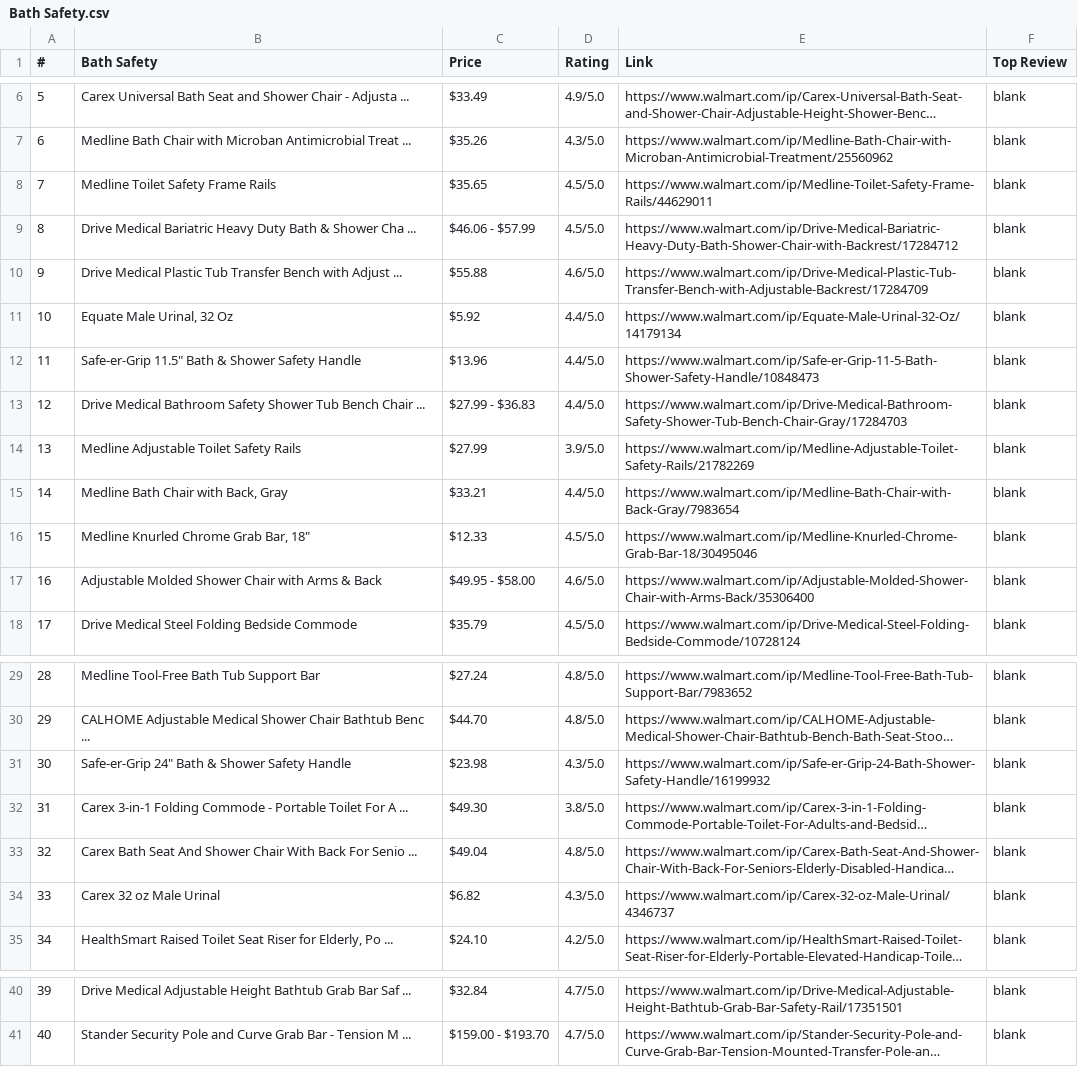
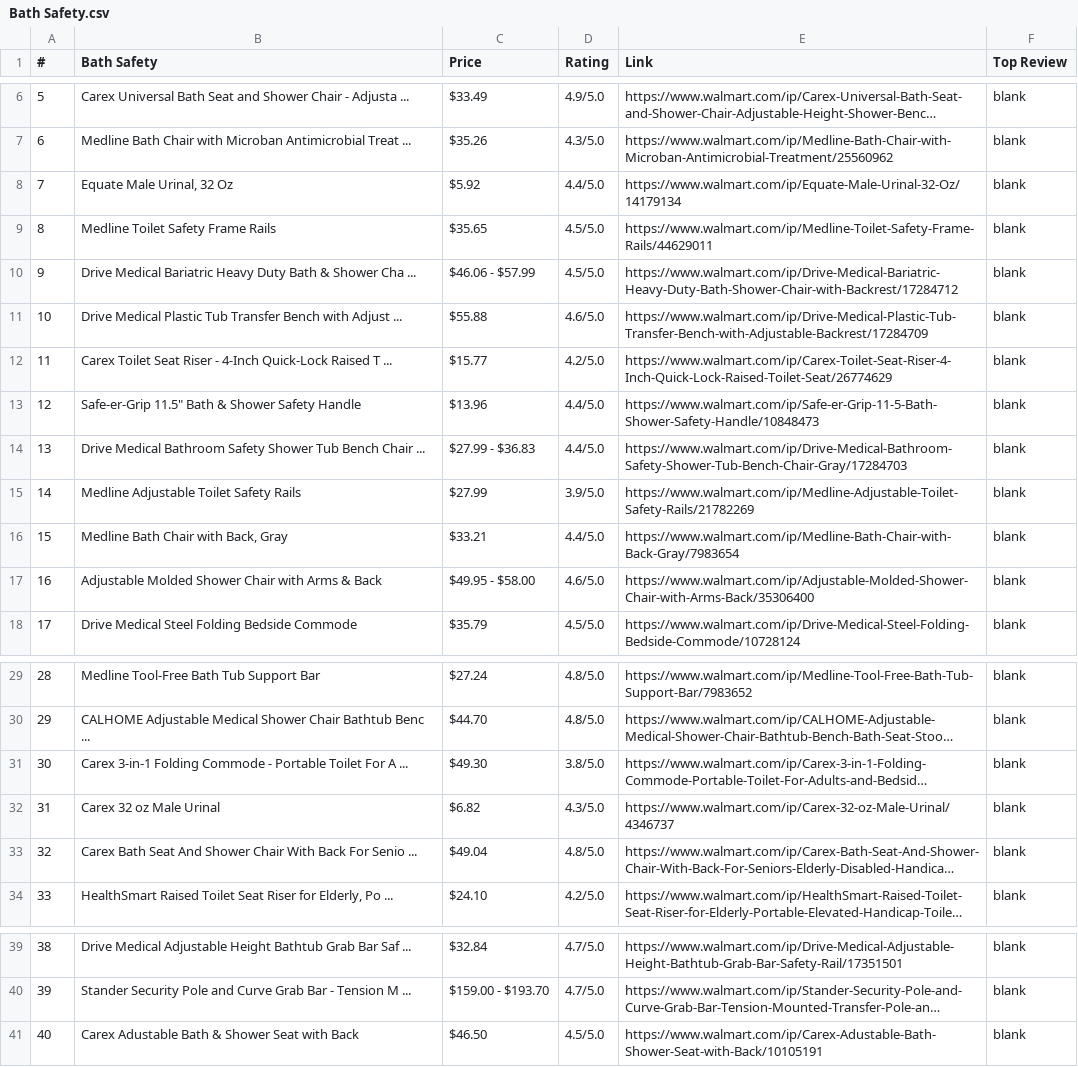
Before and after one commit to dislbenn/dislbenn.github.io, a CSV file: web/csv/Bath Safety.csv, drawn as a sheet; only a part is shown, gaps mark what is left out; long unchanged cells end in …; removed rows and columns are numbered as before the commit, all else as after; the diff names each change by its address in the sheet, - before the commit and + after, or states it on an @@ line.

```diff
--- a/web/csv/Bath Safety.csv
+++ b/web/csv/Bath Safety.csv
@@ row 11 moved to row 8: 7 @@
@@ column A (#) renumbered between rows 9 and 40 @@
+row 12: 11 | Carex Toilet Seat Riser - 4-Inch Quick-Lock Raised T ... | $15.77 | 4.2/5.0 | https://www.walmart.com/ip/Carex-Toilet-Seat-Riser-4-Inch-Quick-Lock-Raised-Toilet-Seat/26774629 | blank
-row 16: 15 | Medline Knurled Chrome Grab Bar, 18" | $12.33 | 4.5/5.0 | https://www.walmart.com/ip/Medline-Knurled-Chrome-Grab-Bar-18/30495046 | blank
-row 31: 30 | Safe-er-Grip 24" Bath & Shower Safety Handle | $23.98 | 4.3/5.0 | https://www.walmart.com/ip/Safe-er-Grip-24-Bath-Shower-Safety-Handle/16199932 | blank
@@ row 34 moved to row 32: 31 @@
+row 41: 40 | Carex Adustable Bath & Shower Seat with Back | $46.50 | 4.5/5.0 | https://www.walmart.com/ip/Carex-Adustable-Bath-Shower-Seat-with-Back/10105191 | blank
```
Also changed, not shown: web/csv/Bathroom Scales.csv, web/csv/Bedroom Aids & Safety.csv, 11 other files.
